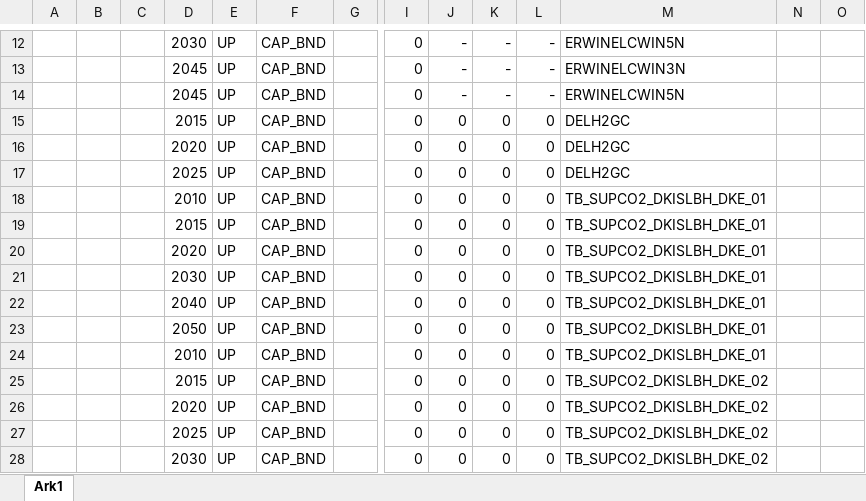
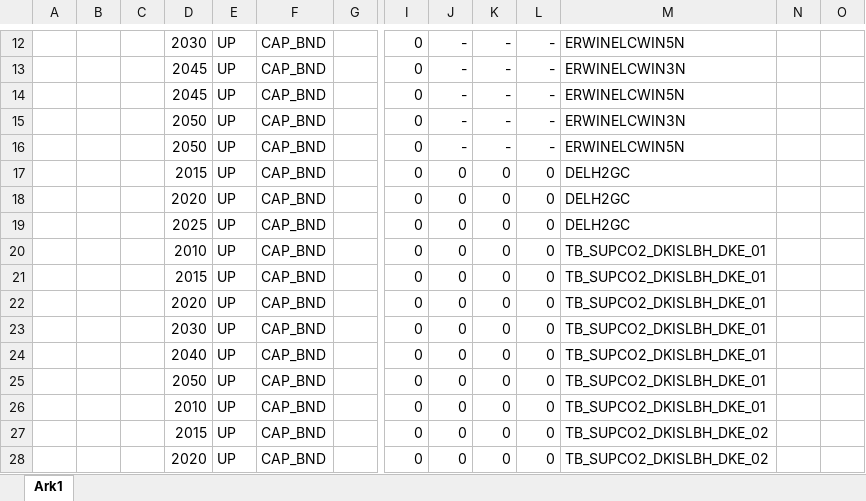
Before and after one commit to MikkelBosack/EnergyIsland, an Excel workbook: SuppXLS/Scen_ELC_BaselineBoundaries.xlsx, sheet Ark1, drawn as a sheet; only a part is shown, gaps mark what is left out; the shorter side is filled out with more unchanged rows; values as stored, in another font and other column widths than the file's, no borders; removed rows and columns are numbered as before the commit, all else as after; rows hold the shown columns only; the diff names each change by its address in the sheet, - before the commit and + after, or states it on an @@ line.

Commit message:
small update to baseline boundaries

```diff
--- a/SuppXLS/Scen_ELC_BaselineBoundaries.xlsx (sheet Ark1)
+++ b/SuppXLS/Scen_ELC_BaselineBoundaries.xlsx (sheet Ark1)
+row 15:  |  |  | 2050 | UP | CAP_BND |  | 0 | - | - | - | ERWINELCWIN3N
+row 16:  |  |  | 2050 | UP | CAP_BND |  | 0 | - | - | - | ERWINELCWIN5N
-row 16:  |  |  | 2020 | UP | CAP_BND |  | 0 | 0 | 0 | 0 | DELH2GC
-row 17:  |  |  | 2025 | UP | CAP_BND |  | 0 | 0 | 0 | 0 | DELH2GC
-D18: 2010
+D18: 2020
-M18:M19: TB_SUPCO2_DKISLBH_DKE_01
+M18:M19: DELH2GC
-D19: 2015
+D19: 2025
-D20: 2020
+D20: 2010
+row 21:  |  |  | 2015 | UP | CAP_BND |  | 0 | 0 | 0 | 0 | TB_SUPCO2_DKISLBH_DKE_01
+row 22:  |  |  | 2020 | UP | CAP_BND |  | 0 | 0 | 0 | 0 | TB_SUPCO2_DKISLBH_DKE_01
```
Also changed, not shown: formulas that keep their value.
